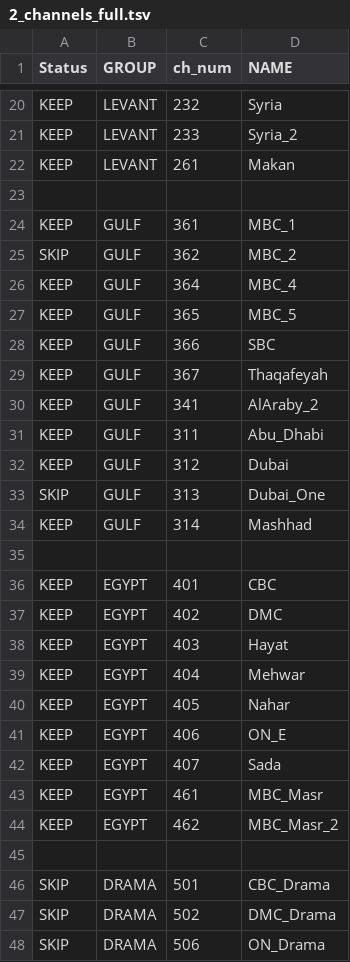
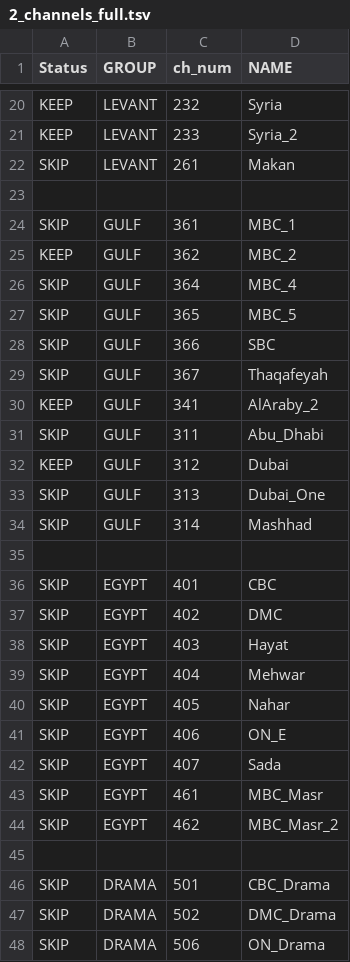
Before and after one commit to skabajah/saturn, a TSV file: 2_channels_full.tsv, drawn as a sheet; only a part is shown, gaps mark what is left out; the diff covers the shown part only.

```diff
--- a/2_channels_full.tsv
+++ b/2_channels_full.tsv
@@ -21,25 +21,25 @@ KEEP	LEVANT	232	Syria
 KEEP	LEVANT	233	Syria_2
-KEEP	LEVANT	261	Makan
+SKIP	LEVANT	261	Makan
 			
-KEEP	GULF	361	MBC_1
-SKIP	GULF	362	MBC_2
-KEEP	GULF	364	MBC_4
-KEEP	GULF	365	MBC_5
-KEEP	GULF	366	SBC
-KEEP	GULF	367	Thaqafeyah
+SKIP	GULF	361	MBC_1
+KEEP	GULF	362	MBC_2
+SKIP	GULF	364	MBC_4
+SKIP	GULF	365	MBC_5
+SKIP	GULF	366	SBC
+SKIP	GULF	367	Thaqafeyah
 KEEP	GULF	341	AlAraby_2
-KEEP	GULF	311	Abu_Dhabi
+SKIP	GULF	311	Abu_Dhabi
 KEEP	GULF	312	Dubai
 SKIP	GULF	313	Dubai_One
-KEEP	GULF	314	Mashhad
+SKIP	GULF	314	Mashhad
 			
-KEEP	EGYPT	401	CBC
-KEEP	EGYPT	402	DMC
-KEEP	EGYPT	403	Hayat
-KEEP	EGYPT	404	Mehwar
-KEEP	EGYPT	405	Nahar
-KEEP	EGYPT	406	ON_E
-KEEP	EGYPT	407	Sada
-KEEP	EGYPT	461	MBC_Masr
-KEEP	EGYPT	462	MBC_Masr_2
+SKIP	EGYPT	401	CBC
+SKIP	EGYPT	402	DMC
+SKIP	EGYPT	403	Hayat
+SKIP	EGYPT	404	Mehwar
+SKIP	EGYPT	405	Nahar
+SKIP	EGYPT	406	ON_E
+SKIP	EGYPT	407	Sada
+SKIP	EGYPT	461	MBC_Masr
+SKIP	EGYPT	462	MBC_Masr_2
 			
```
Also changed, not shown: 10 edited cells elsewhere in this file, 1_channels.tsv, 3 other files.
